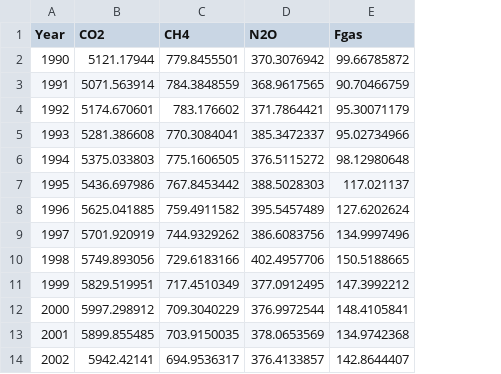
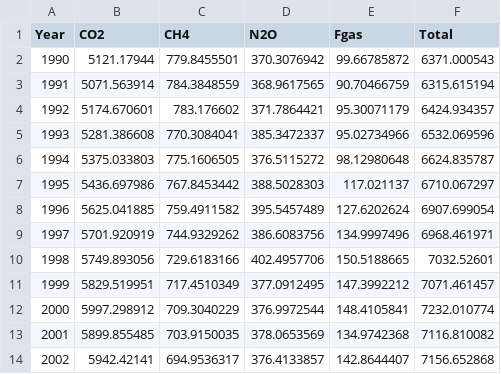
Before and after one commit to fj26/DataAnalytics_Final, a CSV file: Processed Data/EPA_GHG_Gas_processed.csv, drawn as a sheet; only a part is shown; the diff names each change by its address in the sheet, - before the commit and + after, or states it on an @@ line.

```diff
--- a/Processed Data/EPA_GHG_Gas_processed.csv
+++ b/Processed Data/EPA_GHG_Gas_processed.csv
+column F (Total), rows 2-14: 6371.000543 | 6315.615194 | 6424.934357 | 6532.069596 | 6624.835787 | 6710.067297 | 6907.699054 | 6968.461971 | 7032.52601 | 7071.461457 | 7232.010774 | 7116.810082 | 7156.652868
```
Also changed, not shown: 1 other file.
